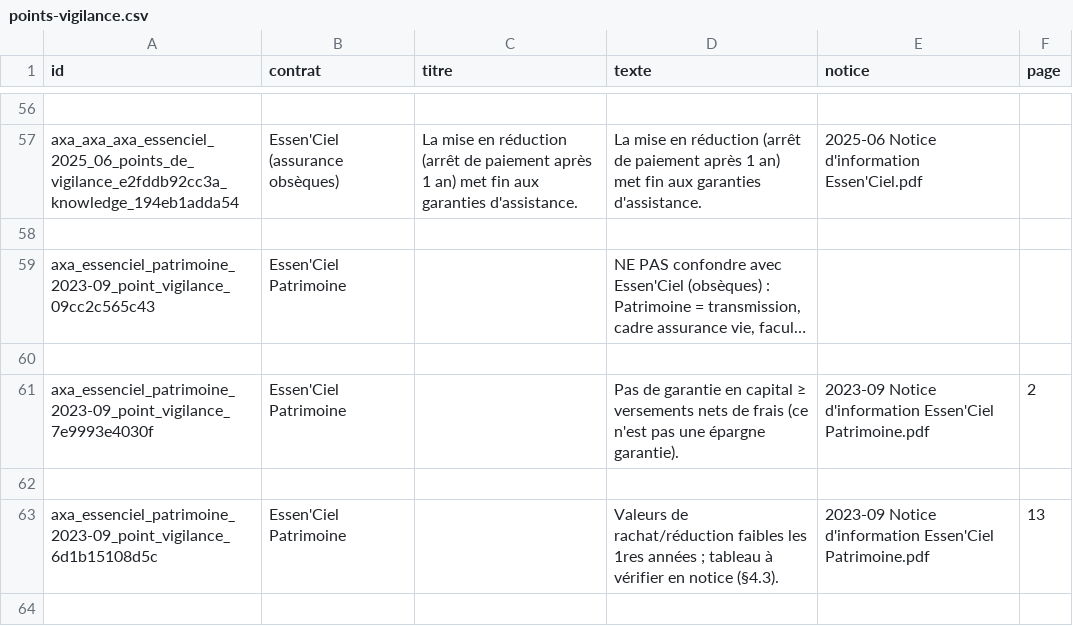
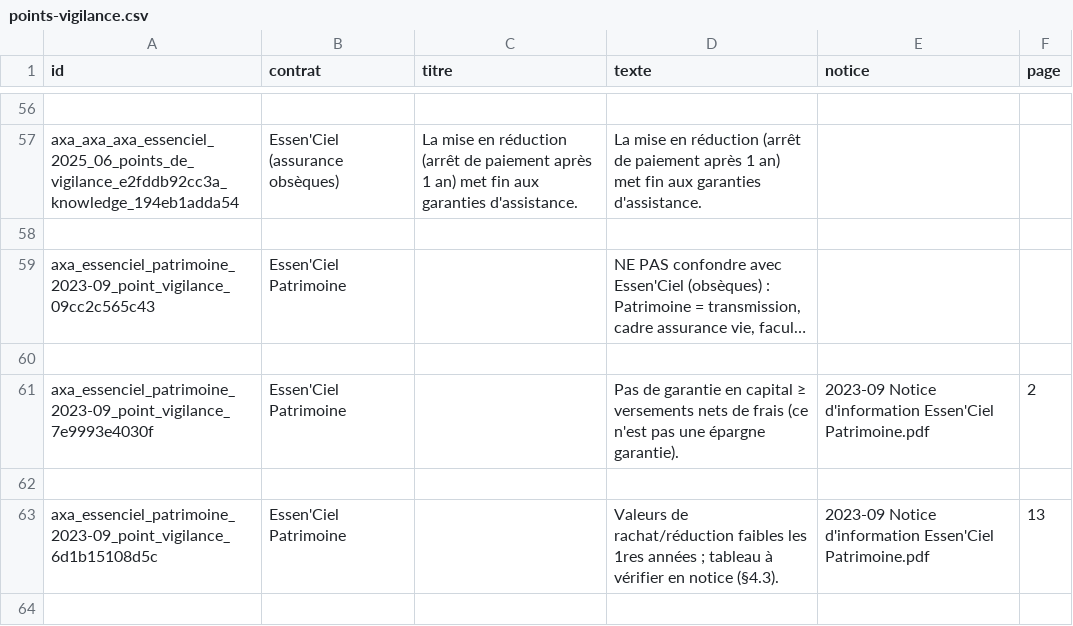
Before and after one commit to Gabuz22/AXA, a CSV file: ia/matrices/points-vigilance.csv, drawn as a sheet; only a part is shown, gaps mark what is left out; long unchanged cells end in …; the diff covers the shown part only; the diff names each change by its address in the sheet, - before the commit and + after, or states it on an @@ line.

```diff
--- a/ia/matrices/points-vigilance.csv
+++ b/ia/matrices/points-vigilance.csv
-E57 (notice): 2025-06 Notice d'information Essen'Ciel.pdf
+E57 (notice): (empty)
```
Also changed, not shown: 14 edited cells elsewhere in this file, ia/matrices/cotisations.csv, ia/matrices/fiscalite.csv, 41 other files.
